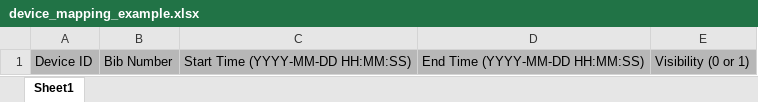
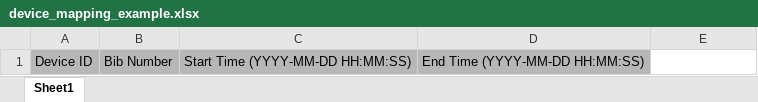
Before and after one commit to Henneth/gps, an Excel workbook: public/examples/device_mapping_example.xlsx, sheet Sheet1, drawn as a sheet; values as stored, in another font and other column widths than the file's, no borders; charts and pictures and conditional formats not drawn; the diff names each change by its address in the sheet, - before the commit and + after, or states it on an @@ line.

Commit message:
athletes device mapping draw route

```diff
--- a/public/examples/device_mapping_example.xlsx (sheet Sheet1)
+++ b/public/examples/device_mapping_example.xlsx (sheet Sheet1)
-E1: Visibility (0 or 1)
+E1: (empty)
-E1 fill: #B7B7B7
+E1 fill: none
```
Also changed, not shown: charts or pictures, 21 other files.
